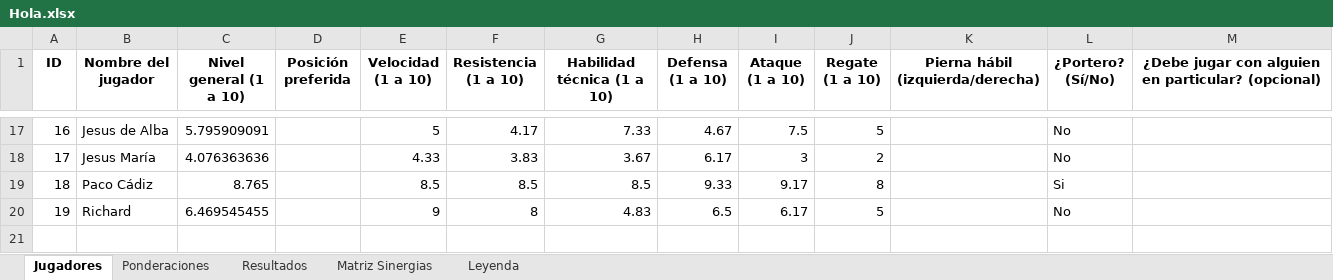
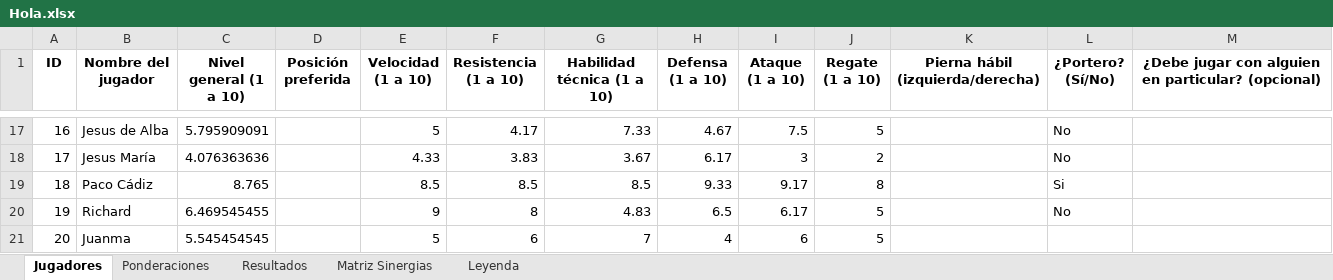
Before and after one commit to cmc9911/Equilibrar_equipos, an Excel workbook: Hola.xlsx, sheet Jugadores, drawn as a sheet; only a part is shown, gaps mark what is left out; values as stored, in another font and other column widths than the file's, no borders; the diff names each change by its address in the sheet, - before the commit and + after, or states it on an @@ line.

```diff
--- a/Hola.xlsx (sheet Jugadores)
+++ b/Hola.xlsx (sheet Jugadores)
+row 21: 20 | Juanma | 5.545454545 |  | 5 | 6 | 7 | 4 | 6 | 5
```
Also changed, not shown: sheet Matriz Sinergias, sheet Resultados.
